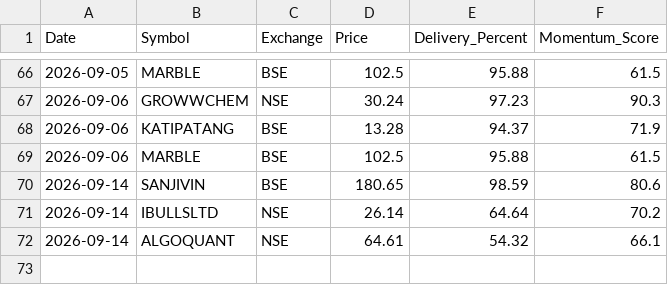
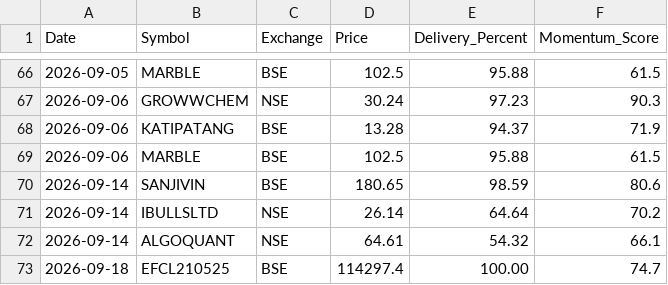
Before and after one commit to canvachaad-cell/Pro-spike, a CSV file: data/signal_history.csv, drawn as a sheet; only a part is shown, gaps mark what is left out; the diff names each change by its address in the sheet, - before the commit and + after, or states it on an @@ line.

```diff
--- a/data/signal_history.csv
+++ b/data/signal_history.csv
+row 73: 2026-09-18 | EFCL210525 | BSE | 114297.4 | 100.00 | 74.7
```
Also changed, not shown: watchlist/active_watchlist.csv, 5 other files.
